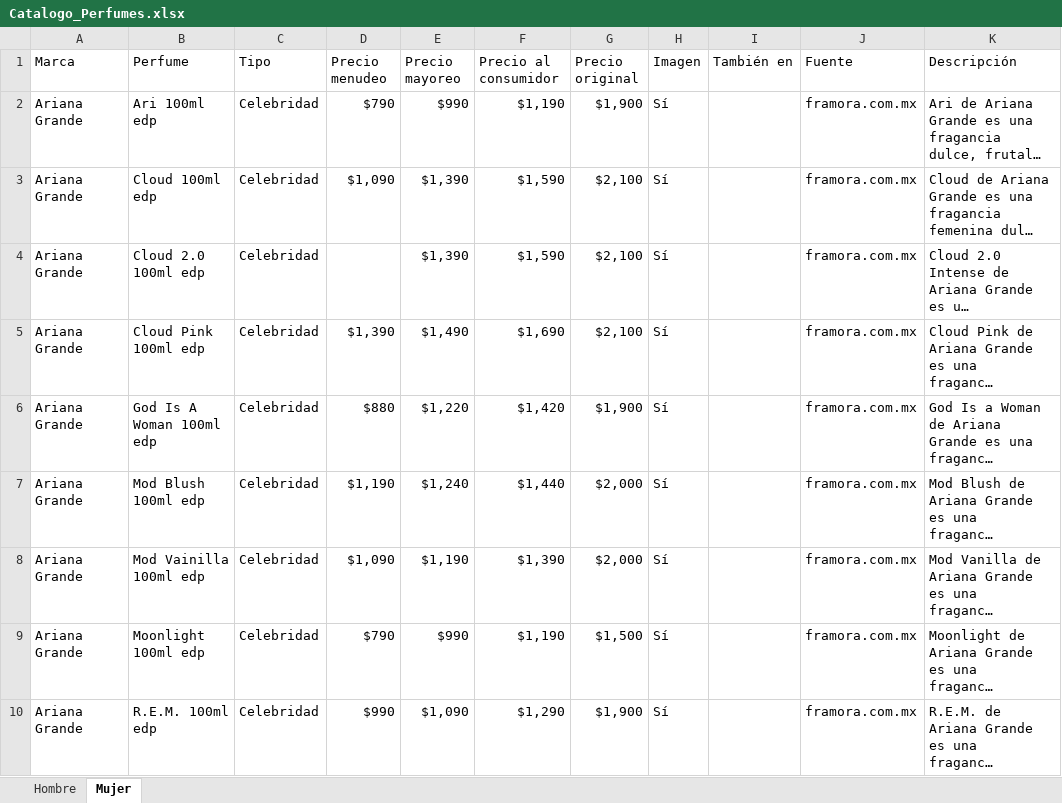
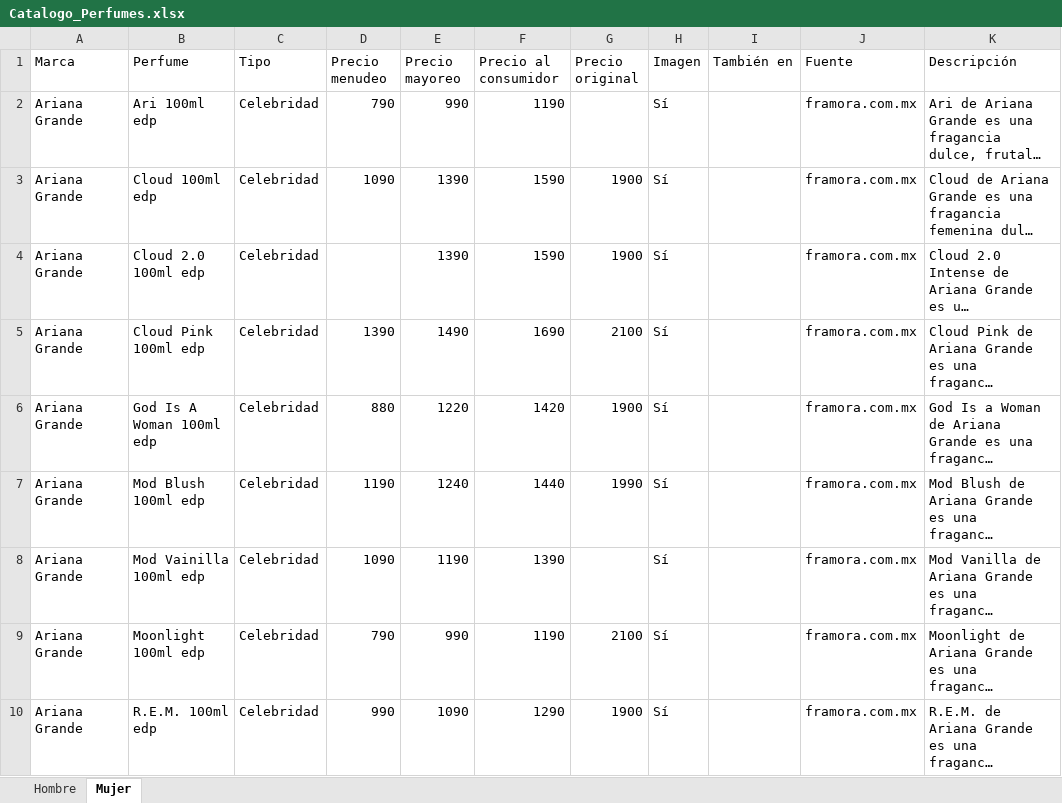
Before and after one commit to RobertoPOP/essence_galery_catalogo, an Excel workbook: web/Catalogo_Perfumes.xlsx, sheet Mujer, drawn as a sheet; only a part is shown; long unchanged cells end in …; values as stored, in another font and other column widths than the file's, no cell formats; the diff covers the shown part only; the diff names each change by its address in the sheet, - before the commit and + after, or states it on an @@ line.

```diff
--- a/web/Catalogo_Perfumes.xlsx (sheet Mujer)
+++ b/web/Catalogo_Perfumes.xlsx (sheet Mujer)
-D2 (Precio menudeo): $790
+D2 (Precio menudeo): 790
-E2 (Precio mayoreo): $990
+E2 (Precio mayoreo): 990
-F2 (Precio al consumidor): $1,190
+F2 (Precio al consumidor): 1190
-G2 (Precio original): $1,900
+G2 (Precio original): (empty)
-D3 (Precio menudeo): $1,090
+D3 (Precio menudeo): 1090
-E3:E4 (Precio mayoreo): $1,390
+E3:E4 (Precio mayoreo): 1390
-F3:F4 (Precio al consumidor): $1,590
+F3:F4 (Precio al consumidor): 1590
-G3:G4 (Precio original): $2,100
+G3:G4 (Precio original): 1900
-D5 (Precio menudeo): $1,390
+D5 (Precio menudeo): 1390
-E5 (Precio mayoreo): $1,490
+E5 (Precio mayoreo): 1490
-F5 (Precio al consumidor): $1,690
+F5 (Precio al consumidor): 1690
-G5 (Precio original): $2,100
+G5 (Precio original): 2100
-D6 (Precio menudeo): $880
+D6 (Precio menudeo): 880
-E6 (Precio mayoreo): $1,220
+E6 (Precio mayoreo): 1220
-F6 (Precio al consumidor): $1,420
+F6 (Precio al consumidor): 1420
-G6 (Precio original): $1,900
+G6 (Precio original): 1900
-D7 (Precio menudeo): $1,190
+D7 (Precio menudeo): 1190
-E7 (Precio mayoreo): $1,240
+E7 (Precio mayoreo): 1240
-F7 (Precio al consumidor): $1,440
+F7 (Precio al consumidor): 1440
-G7 (Precio original): $2,000
+G7 (Precio original): 1990
-D8 (Precio menudeo): $1,090
+D8 (Precio menudeo): 1090
-E8 (Precio mayoreo): $1,190
+E8 (Precio mayoreo): 1190
-F8 (Precio al consumidor): $1,390
+F8 (Precio al consumidor): 1390
-G8 (Precio original): $2,000
+G8 (Precio original): (empty)
-D9 (Precio menudeo): $790
+D9 (Precio menudeo): 790
-E9 (Precio mayoreo): $990
+E9 (Precio mayoreo): 990
-F9 (Precio al consumidor): $1,190
+F9 (Precio al consumidor): 1190
-G9 (Precio original): $1,500
+G9 (Precio original): 2100
-D10 (Precio menudeo): $990
+D10 (Precio menudeo): 990
-E10 (Precio mayoreo): $1,090
+E10 (Precio mayoreo): 1090
-F10 (Precio al consumidor): $1,290
+F10 (Precio al consumidor): 1290
-G10 (Precio original): $1,900
+G10 (Precio original): 1900
```
Also changed, not shown: 265 edited cells elsewhere in this sheet, sheet Hombre, cell formats, 1 other file.
